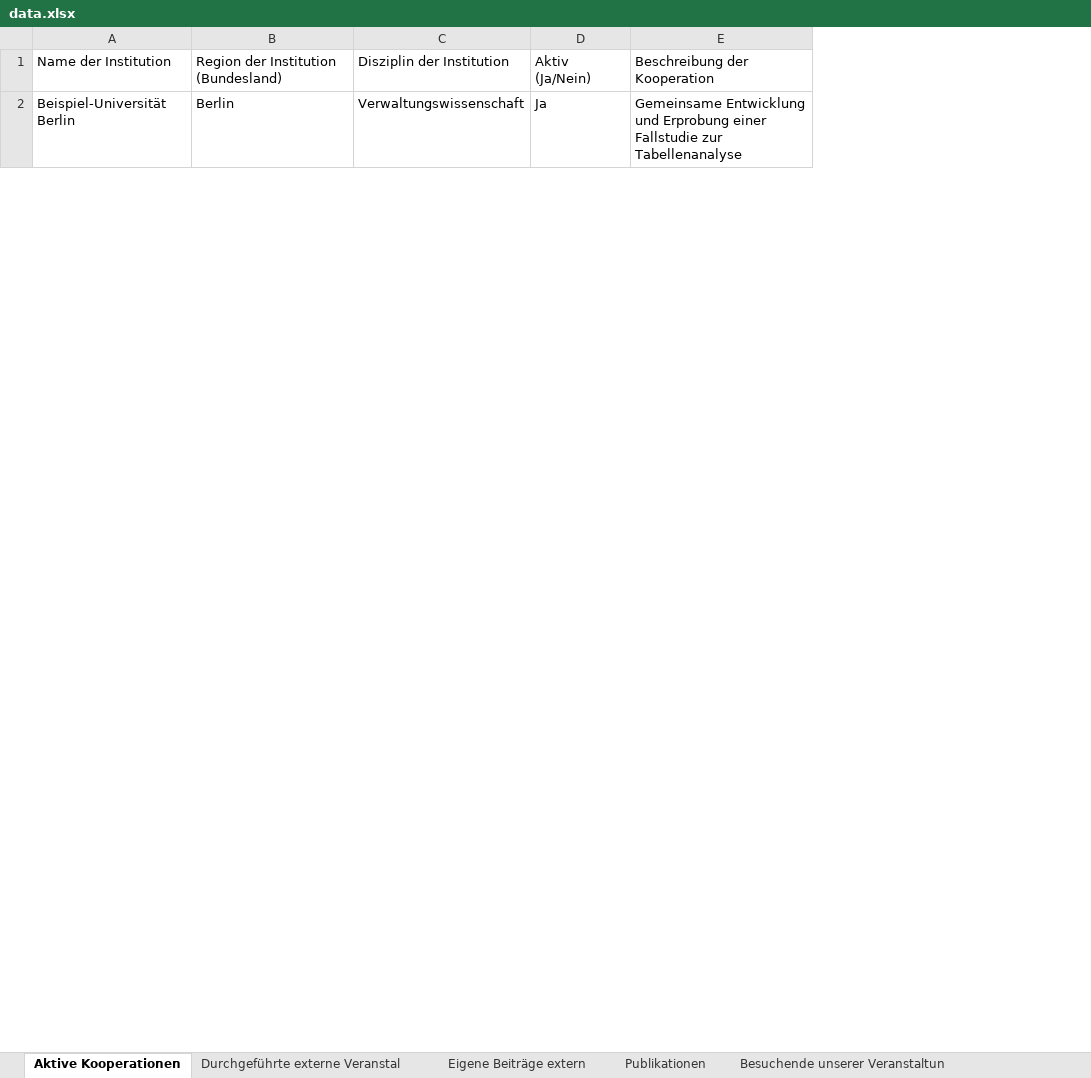
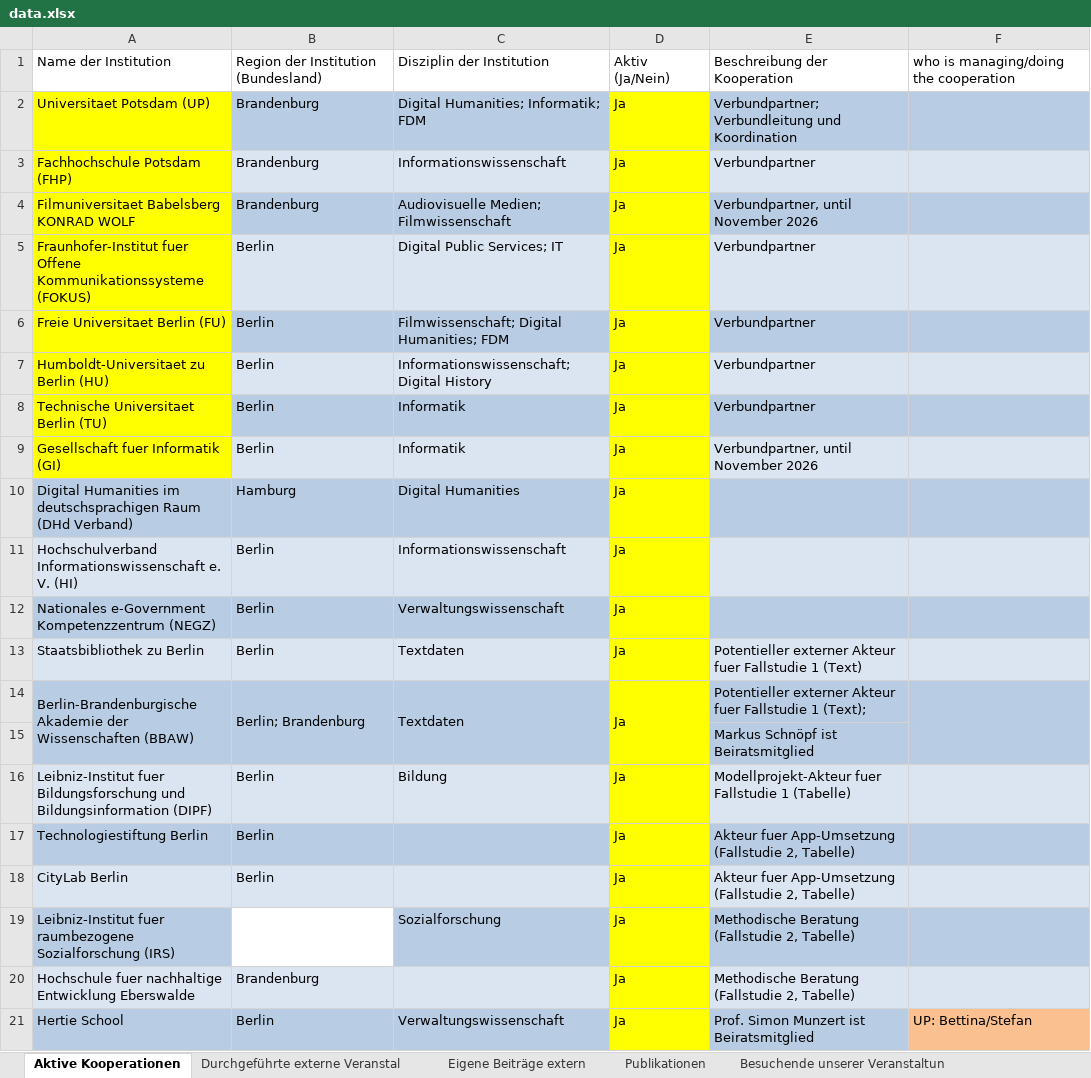
Before and after one commit to lam1aa/fallstudien-dashboard, an Excel workbook: data/data.xlsx, sheet Aktive Kooperationen, drawn as a sheet; only a part is shown; values as stored, in another font and other column widths than the file's, no borders; table styles not drawn; removed rows and columns are numbered as before the commit, all else as after; the diff covers the shown part only; the diff names each change by its address in the sheet, - before the commit and + after, or states it on an @@ line.

```diff
--- a/data/data.xlsx (sheet Aktive Kooperationen)
+++ b/data/data.xlsx (sheet Aktive Kooperationen)
-column A, rows 1-2: Name der Institution | Beispiel-Universität Berlin
+column A, row 1: Name der Institution; row 5: Fraunhofer-Institut fuer Offene Kommunikationssysteme (FOKUS)
-column C, rows 1-2: Disziplin der Institution | Verwaltungswissenschaft
+column C, row 1: Disziplin der Institution; row 5: Digital Public Services; IT
-column E, rows 1-2: Beschreibung der Kooperation | Gemeinsame Entwicklung und Erprobung einer Fallstudie zur Tabellenanalyse
+column E, row 1: Beschreibung der Kooperation; row 5: Verbundpartner
+column F, row 1: who is managing/doing the cooperation
+row 2: Universitaet Potsdam (UP) | Brandenburg | Digital Humanities; Informatik; FDM | Ja | Verbundpartner; Verbundleitung und Koordination
+row 3: Fachhochschule Potsdam (FHP) | Brandenburg | Informationswissenschaft | Ja | Verbundpartner
+row 4: Filmuniversitaet Babelsberg KONRAD WOLF | Brandenburg | Audiovisuelle Medien; Filmwissenschaft | Ja | Verbundpartner, until November 2026
-B5 fill: none
+B5 fill: #DBE5F1
-D5 fill: none
+D5 fill: #FFFF00
@@ row 4 moved to row 6: Freie Universitaet Berlin (FU) @@
+row 7: Humboldt-Universitaet zu Berlin (HU) | Berlin | Informationswissenschaft; Digital History | Ja | Verbundpartner
+row 8: Technische Universitaet Berlin (TU) | Berlin | Informatik | Ja | Verbundpartner
+row 9: Gesellschaft fuer Informatik (GI) | Berlin | Informatik | Ja | Verbundpartner, until November 2026
@@ row 9 moved to row 10: Digital Humanities im deutschsprachigen … @@
+row 11: Hochschulverband Informationswissenschaft e. V. (HI) | Berlin | Informationswissenschaft | Ja
+row 12: Nationales e-Government Kompetenzzentrum (NEGZ) | Berlin | Verwaltungswissenschaft | Ja
+row 13: Staatsbibliothek zu Berlin | Berlin | Textdaten | Ja | Potentieller externer Akteur fuer Fallstudie 1 (Text)
+row 14: Berlin-Brandenburgische Akademie der Wissenschaften (BBAW) | Berlin; Brandenburg | Textdaten | Ja | Potentieller externer Akteur fuer Fallstudie 1 (Text);
+row 15:  |  |  |  | Markus Schnöpf ist Beiratsmitglied
+row 16: Leibniz-Institut fuer Bildungsforschung und Bildungsinformation (DIPF) | Berlin | Bildung | Ja | Modellprojekt-Akteur fuer Fallstudie 1 (Tabelle)
+row 17: Technologiestiftung Berlin | Berlin |  | Ja | Akteur fuer App-Umsetzung (Fallstudie 2, Tabelle)
+row 18: CityLab Berlin | Berlin |  | Ja | Akteur fuer App-Umsetzung (Fallstudie 2, Tabelle)
+row 19: Leibniz-Institut fuer raumbezogene Sozialforschung (IRS) |  | Sozialforschung | Ja | Methodische Beratung (Fallstudie 2, Tabelle)
+row 20: Hochschule fuer nachhaltige Entwicklung Eberswalde | Brandenburg |  | Ja | Methodische Beratung (Fallstudie 2, Tabelle)
+row 21: Hertie School | Berlin | Verwaltungswissenschaft | Ja | Prof. Simon Munzert ist Beiratsmitglied | UP: Bettina/Stefan
```
Also changed, not shown: 7 added rows, 4 removed rows, 1 edited cell and cell formats elsewhere in this sheet, sheet Eigene Beiträge extern, sheet Publikationen, sheet Durchgeführte externe Veranstal, sheet Weiterempfehlung QUADRIGA-OER, 12 other files.
